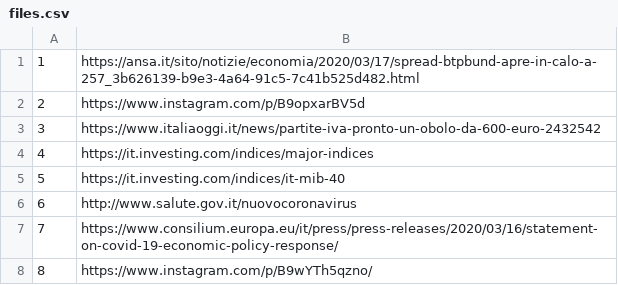
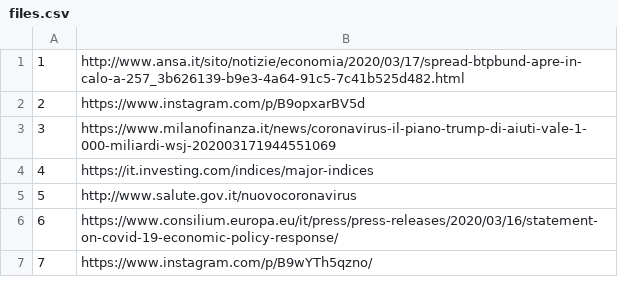
Before and after one commit to alexcascavilla/Corona-files, a CSV file: files.csv, drawn as a sheet; removed rows and columns are numbered as before the commit, all else as after; the diff names each change by its address in the sheet, - before the commit and + after, or states it on an @@ line.

Commit message:
Update files.csv

```diff
--- a/files.csv
+++ b/files.csv
-B1: https://ansa.it/sito/notizie/economia/2020/03/17/spread-btpbund-apre-in-calo-a-257_3b626139-b9e3-4a64-91c5-7c41b525d482.html
+B1: http://www.ansa.it/sito/notizie/economia/2020/03/17/spread-btpbund-apre-in-calo-a-257_3b626139-b9e3-4a64-91c5-7c41b525d482.html
-B3: https://www.italiaoggi.it/news/partite-iva-pronto-un-obolo-da-600-euro-2432542
+B3: https://www.milanofinanza.it/news/coronavirus-il-piano-trump-di-aiuti-vale-1-000-miliardi-wsj-202003171944551069
-row 5: 5 | https://it.investing.com/indices/it-mib-40
@@ column A renumbered from row 5 down @@
```
